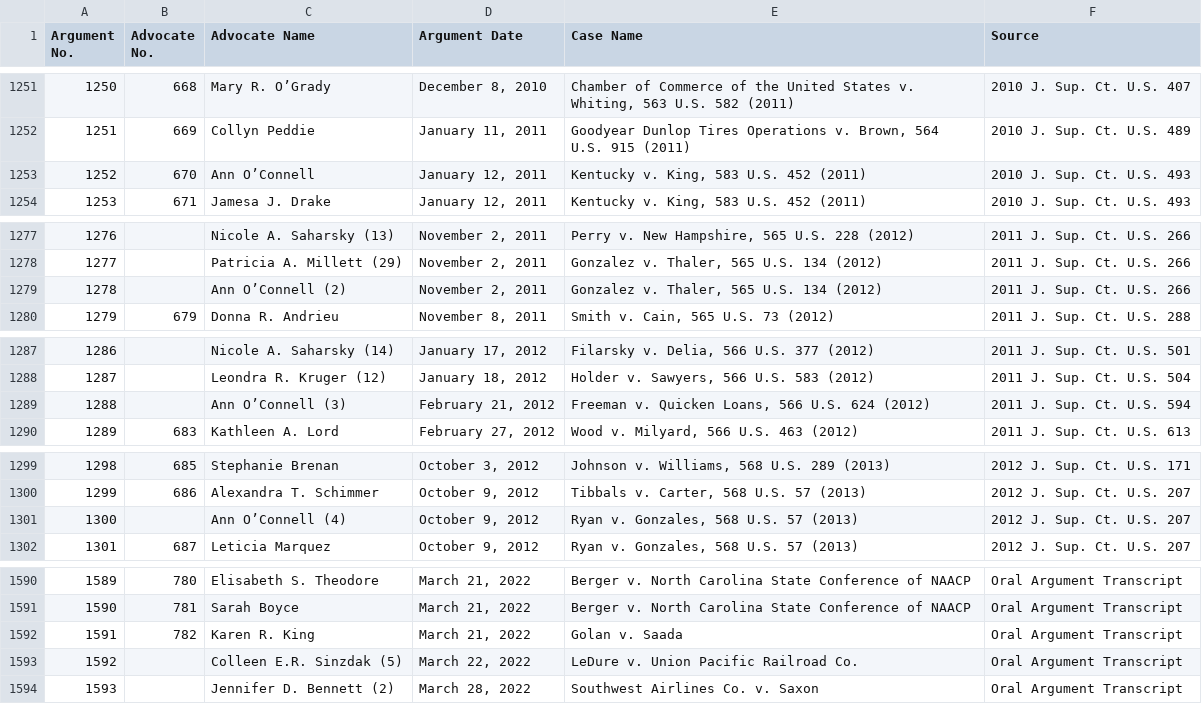
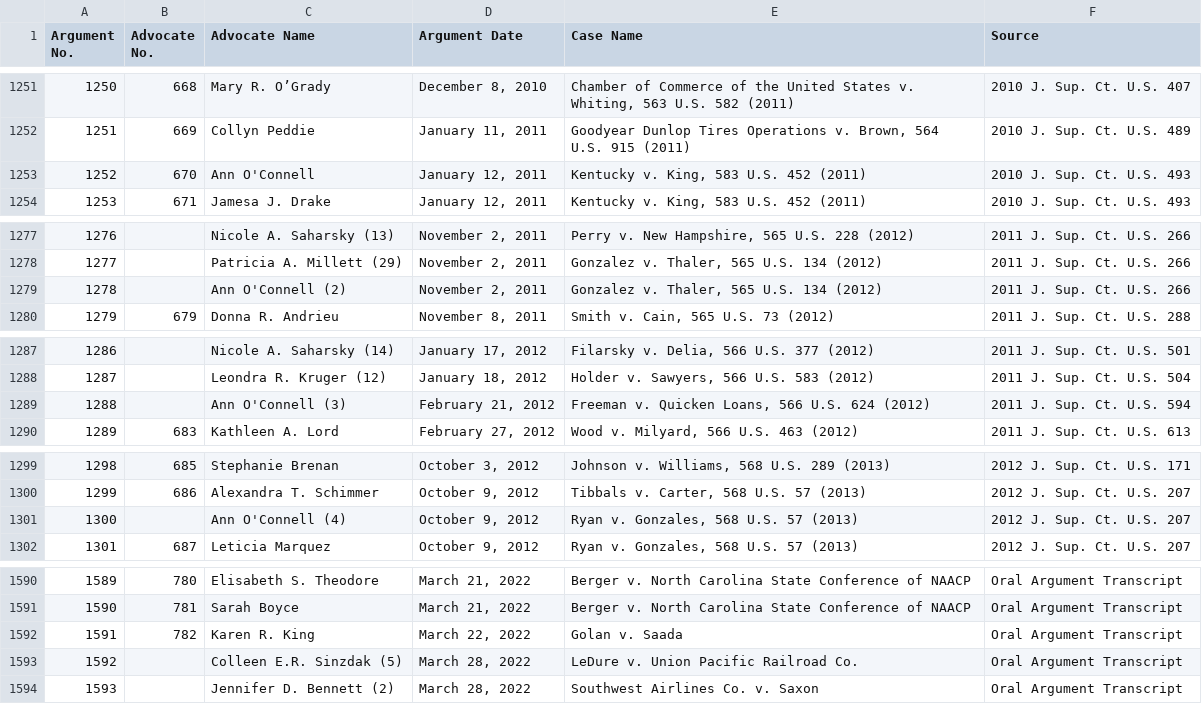
Before and after one commit to jeffpar/argument-aloud, a CSV file: data/courts/ussc/Women Advocates Through October Term 2024.csv, drawn as a sheet; only a part is shown, gaps mark what is left out; the diff covers the shown part only.

Commit message:
Assorted women advocate corrections

```diff
--- a/data/courts/ussc/Women Advocates Through October Term 2024.csv
+++ b/data/courts/ussc/Women Advocates Through October Term 2024.csv
@@ -1252,3 +1252,3 @@ Argument No.,Advocate No.,Advocate Name,Argument Date,Case Name,Source
 1251,669,Collyn Peddie,"January 11, 2011","Goodyear Dunlop Tires Operations v. Brown, 564 U.S. 915 (2011)",2010 J. Sup. Ct. U.S. 489
-1252,670,Ann O’Connell,"January 12, 2011","Kentucky v. King, 583 U.S. 452 (2011)",2010 J. Sup. Ct. U.S. 493
+1252,670,Ann O'Connell,"January 12, 2011","Kentucky v. King, 583 U.S. 452 (2011)",2010 J. Sup. Ct. U.S. 493
 1253,671,Jamesa J. Drake,"January 12, 2011","Kentucky v. King, 583 U.S. 452 (2011)",2010 J. Sup. Ct. U.S. 493
@@ -1278,3 +1278,3 @@ Argument No.,Advocate No.,Advocate Name,Argument Date,Case Name,Source
 1277,,Patricia A. Millett (29),"November 2, 2011","Gonzalez v. Thaler, 565 U.S. 134 (2012)",2011 J. Sup. Ct. U.S. 266
-1278,,Ann O’Connell (2),"November 2, 2011","Gonzalez v. Thaler, 565 U.S. 134 (2012)",2011 J. Sup. Ct. U.S. 266
+1278,,Ann O'Connell (2),"November 2, 2011","Gonzalez v. Thaler, 565 U.S. 134 (2012)",2011 J. Sup. Ct. U.S. 266
 1279,679,Donna R. Andrieu,"November 8, 2011","Smith v. Cain, 565 U.S. 73 (2012)",2011 J. Sup. Ct. U.S. 288
@@ -1288,3 +1288,3 @@ Argument No.,Advocate No.,Advocate Name,Argument Date,Case Name,Source
 1287,,Leondra R. Kruger (12),"January 18, 2012","Holder v. Sawyers, 566 U.S. 583 (2012)",2011 J. Sup. Ct. U.S. 504
-1288,,Ann O’Connell (3),"February 21, 2012","Freeman v. Quicken Loans, 566 U.S. 624 (2012)",2011 J. Sup. Ct. U.S. 594
+1288,,Ann O'Connell (3),"February 21, 2012","Freeman v. Quicken Loans, 566 U.S. 624 (2012)",2011 J. Sup. Ct. U.S. 594
 1289,683,Kathleen A. Lord,"February 27, 2012","Wood v. Milyard, 566 U.S. 463 (2012)",2011 J. Sup. Ct. U.S. 613
@@ -1300,3 +1300,3 @@ Argument No.,Advocate No.,Advocate Name,Argument Date,Case Name,Source
 1299,686,Alexandra T. Schimmer,"October 9, 2012","Tibbals v. Carter, 568 U.S. 57 (2013)",2012 J. Sup. Ct. U.S. 207
-1300,,Ann O’Connell (4),"October 9, 2012","Ryan v. Gonzales, 568 U.S. 57 (2013)",2012 J. Sup. Ct. U.S. 207
+1300,,Ann O'Connell (4),"October 9, 2012","Ryan v. Gonzales, 568 U.S. 57 (2013)",2012 J. Sup. Ct. U.S. 207
 1301,687,Leticia Marquez,"October 9, 2012","Ryan v. Gonzales, 568 U.S. 57 (2013)",2012 J. Sup. Ct. U.S. 207
@@ -1591,4 +1591,4 @@ Argument No.,Advocate No.,Advocate Name,Argument Date,Case Name,Source
 1590,781,Sarah Boyce,"March 21, 2022",Berger v. North Carolina State Conference of NAACP,Oral Argument Transcript
-1591,782,Karen R. King,"March 21, 2022",Golan v. Saada,Oral Argument Transcript
-1592,,Colleen E.R. Sinzdak (5),"March 22, 2022",LeDure v. Union Pacific Railroad Co.,Oral Argument Transcript
+1591,782,Karen R. King,"March 22, 2022",Golan v. Saada,Oral Argument Transcript
+1592,,Colleen E.R. Sinzdak (5),"March 28, 2022",LeDure v. Union Pacific Railroad Co.,Oral Argument Transcript
 1593,,Jennifer D. Bennett (2),"March 28, 2022",Southwest Airlines Co. v. Saxon,Oral Argument Transcript
```
Also changed, not shown: 21 edited cells elsewhere in this file, 12 other files.
